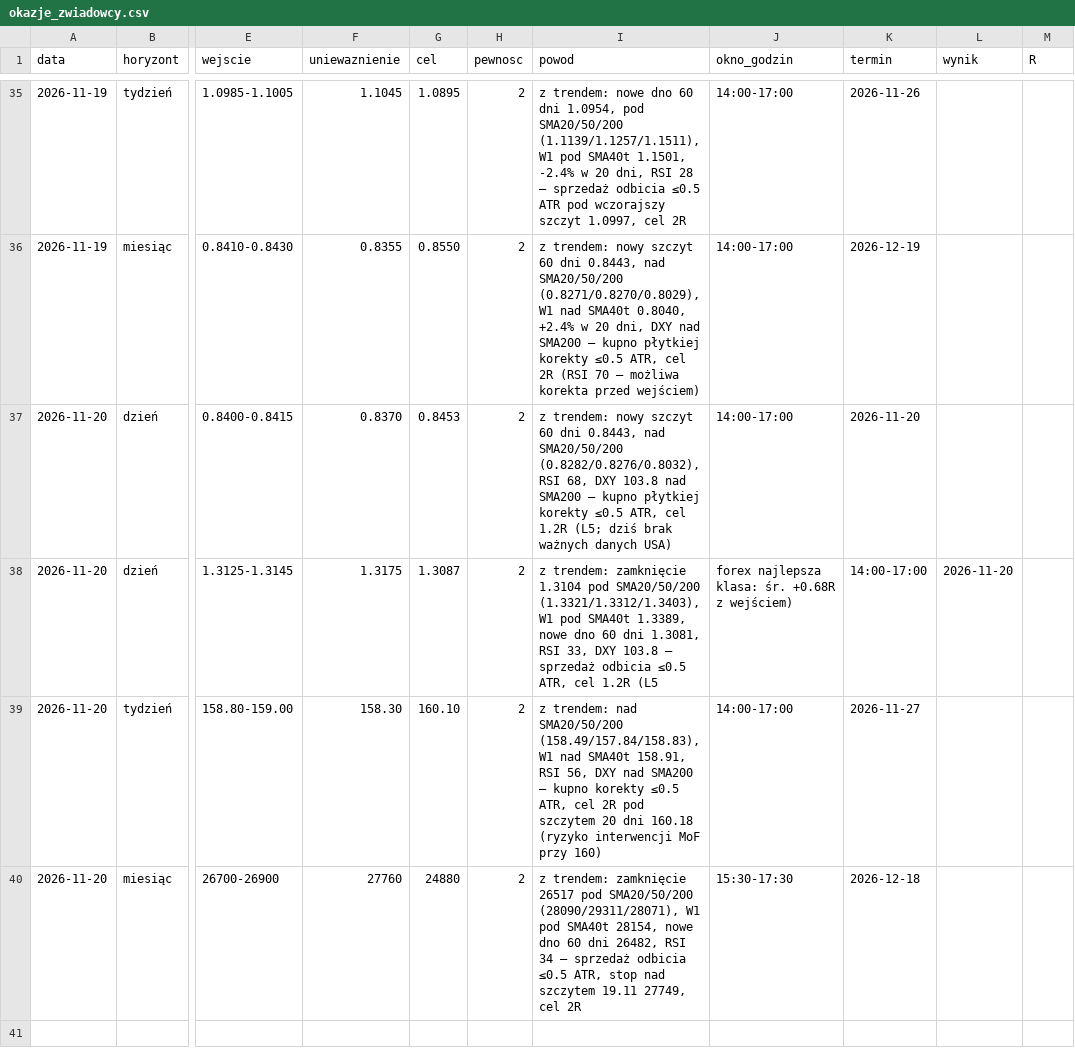
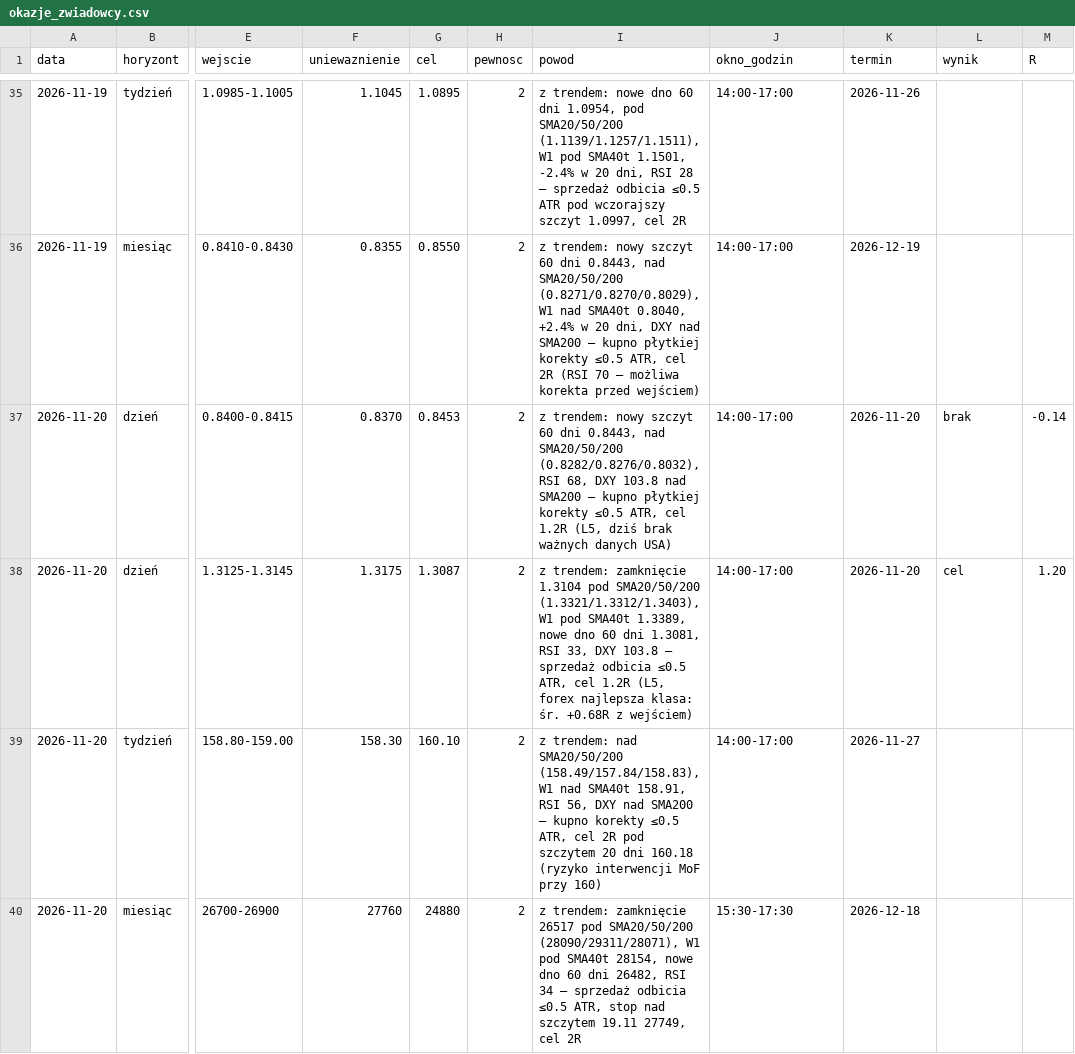
Before and after one commit to ktrutwin-png/krypto-raport, a CSV file: reports/okazje_zwiadowcy.csv, drawn as a sheet; only a part is shown, gaps mark what is left out; the diff covers the shown part only; the diff names each change by its address in the sheet, - before the commit and + after, or states it on an @@ line.

```diff
--- a/reports/okazje_zwiadowcy.csv
+++ b/reports/okazje_zwiadowcy.csv
-I37 (powod): …cel 1.2R (L5; dziś brak…
+I37 (powod): …cel 1.2R (L5, dziś brak…
-L37 (wynik): (empty)
+L37 (wynik): brak
-M37 (R): (empty)
+M37 (R): -0.14
-I38 (powod): …cel 1.2R (L5
+I38 (powod): …cel 1.2R (L5, forex najlepsza klasa: śr. +0.68R z wejściem)
-J38 (okno_godzin): forex najlepsza klasa: śr. +0.68R z wejściem)
+J38 (okno_godzin): 14:00-17:00
-K38 (termin): 14:00-17:00
+K38 (termin): 2026-11-20
-L38 (wynik): 2026-11-20
+L38 (wynik): cel
-M38 (R): (empty)
+M38 (R): 1.20
```
Also changed, not shown: 4 added rows and 2 edited cells elsewhere in this file, 2 other files.
